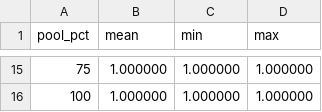
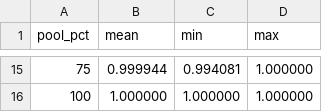
Before and after one commit to yanggon-kim/sparse_attn_cpu, a CSV file: docs/00_doc/data/hotness_coverage_64k.csv, drawn as a sheet; only a part is shown, gaps mark what is left out; the diff covers the shown part only.

```diff
--- a/docs/00_doc/data/hotness_coverage_64k.csv
+++ b/docs/00_doc/data/hotness_coverage_64k.csv
@@ -15,2 +15,2 @@ pool_pct,mean,min,max
-75,1.000000,1.000000,1.000000
+75,0.999944,0.994081,1.000000
 100,1.000000,1.000000,1.000000
```
Also changed, not shown: 32 edited cells elsewhere in this file, docs/00_doc/data/hotness_coverage_16k.csv, docs/00_doc/data/hotness_coverage_32k.csv, 23 other files.
